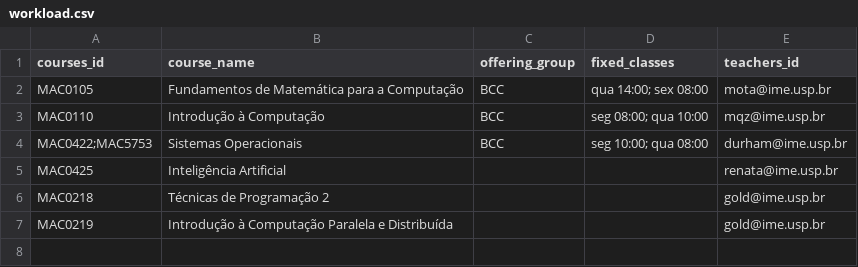
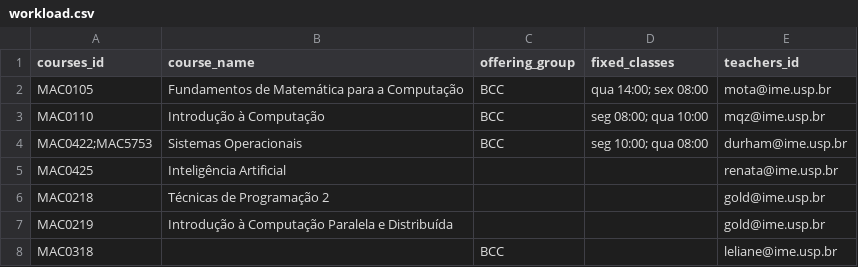
Before and after one commit to DanielCardeal/scheduly, a CSV file: src/config/inputs/workload.csv, drawn as a sheet.

Commit message:
Properly schedule double classes (and add example)

```diff
--- a/src/config/inputs/workload.csv
+++ b/src/config/inputs/workload.csv
@@ -7 +7,2 @@ MAC0218,Técnicas de Programação 2,,,gold@ime.usp.br
 MAC0219,Introdução à Computação Paralela e Distribuída,,,gold@ime.usp.br
+MAC0318,,BCC,,leliane@ime.usp.br
```
Also changed, not shown: src/config/inputs/courses.csv, 2 other files.
